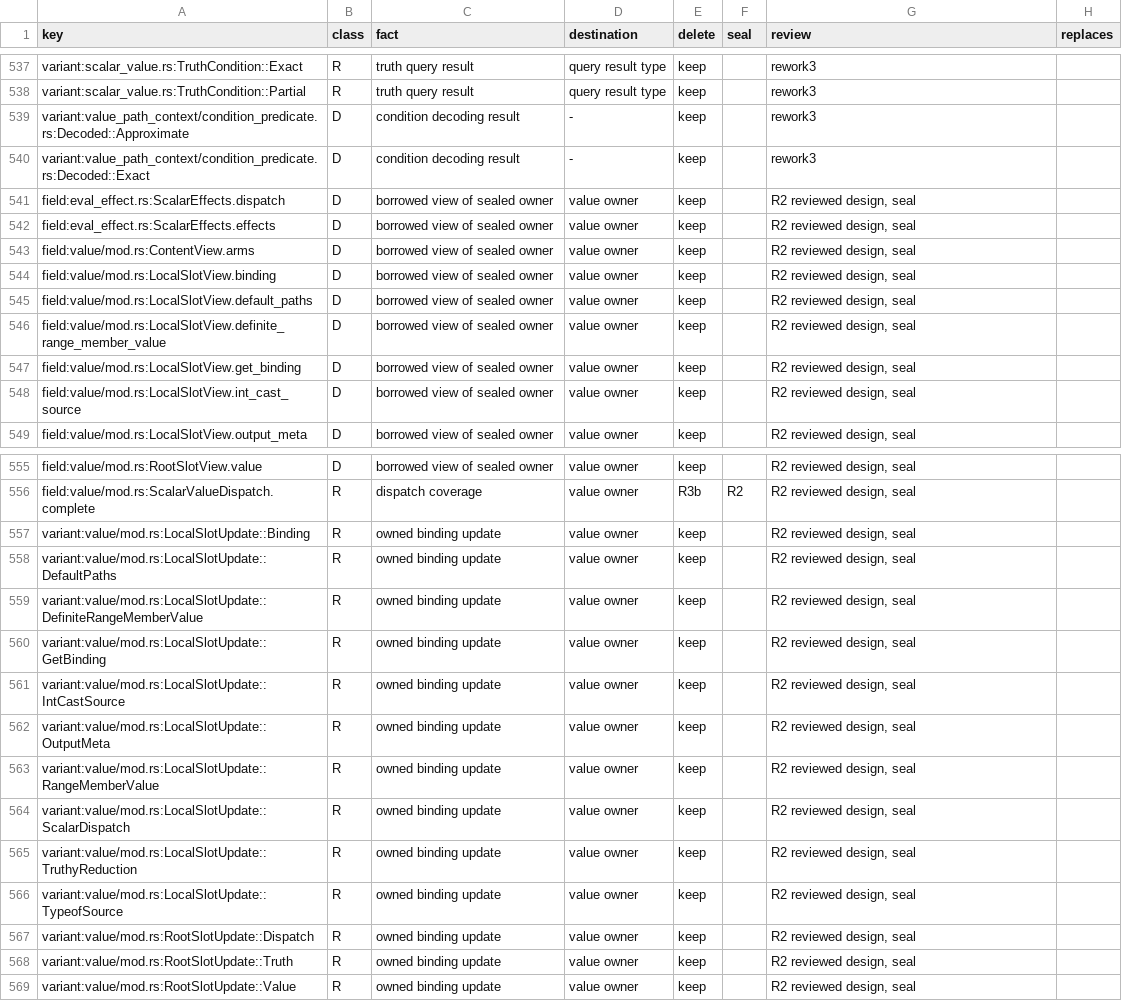
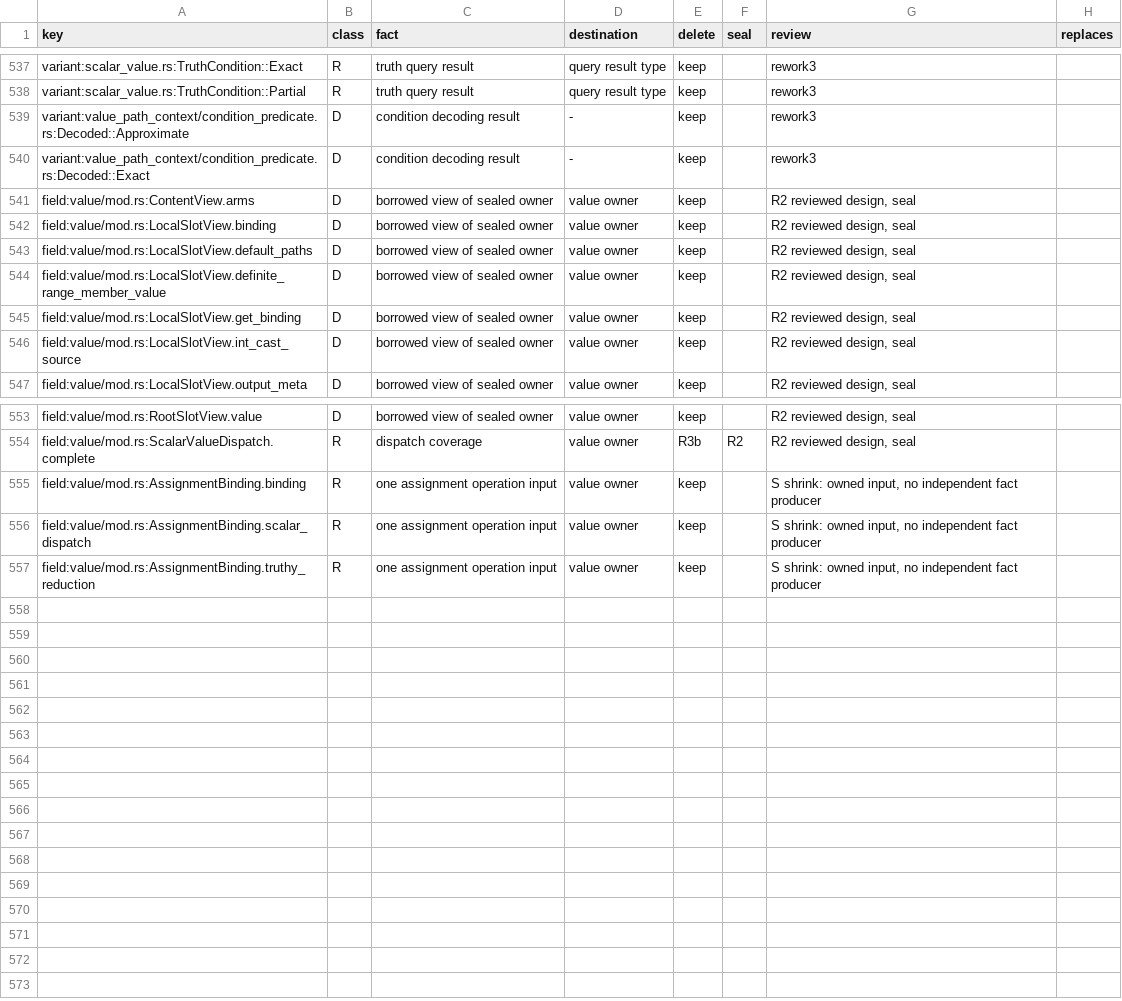
Before and after one commit to romnn/helm-schema, a TSV file: plan/value-algebra-r0-inventory/classification.tsv, drawn as a sheet; only a part is shown, gaps mark what is left out.

Commit message:
refactor(ir): consolidate sealed binding operations and remove forwarding views

```diff
--- a/plan/value-algebra-r0-inventory/classification.tsv
+++ b/plan/value-algebra-r0-inventory/classification.tsv
@@ -540,4 +540,2 @@ variant:value_path_context/condition_predicate.rs:Decoded::Approximate	D	conditi
 variant:value_path_context/condition_predicate.rs:Decoded::Exact	D	condition decoding result	-	keep		rework3	
-field:eval_effect.rs:ScalarEffects.dispatch	D	borrowed view of sealed owner	value owner	keep		R2 reviewed design, seal	
-field:eval_effect.rs:ScalarEffects.effects	D	borrowed view of sealed owner	value owner	keep		R2 reviewed design, seal	
 field:value/mod.rs:ContentView.arms	D	borrowed view of sealed owner	value owner	keep		R2 reviewed design, seal	
@@ -556,14 +554,4 @@ field:value/mod.rs:RootSlotView.value	D	borrowed view of sealed owner	value owne
 field:value/mod.rs:ScalarValueDispatch.complete	R	dispatch coverage	value owner	R3b	R2	R2 reviewed design, seal	
-variant:value/mod.rs:LocalSlotUpdate::Binding	R	owned binding update	value owner	keep		R2 reviewed design, seal	
-variant:value/mod.rs:LocalSlotUpdate::DefaultPaths	R	owned binding update	value owner	keep		R2 reviewed design, seal	
-variant:value/mod.rs:LocalSlotUpdate::DefiniteRangeMemberValue	R	owned binding update	value owner	keep		R2 reviewed design, seal	
-variant:value/mod.rs:LocalSlotUpdate::GetBinding	R	owned binding update	value owner	keep		R2 reviewed design, seal	
-variant:value/mod.rs:LocalSlotUpdate::IntCastSource	R	owned binding update	value owner	keep		R2 reviewed design, seal	
-variant:value/mod.rs:LocalSlotUpdate::OutputMeta	R	owned binding update	value owner	keep		R2 reviewed design, seal	
-variant:value/mod.rs:LocalSlotUpdate::RangeMemberValue	R	owned binding update	value owner	keep		R2 reviewed design, seal	
-variant:value/mod.rs:LocalSlotUpdate::ScalarDispatch	R	owned binding update	value owner	keep		R2 reviewed design, seal	
-variant:value/mod.rs:LocalSlotUpdate::TruthyReduction	R	owned binding update	value owner	keep		R2 reviewed design, seal	
-variant:value/mod.rs:LocalSlotUpdate::TypeofSource	R	owned binding update	value owner	keep		R2 reviewed design, seal	
-variant:value/mod.rs:RootSlotUpdate::Dispatch	R	owned binding update	value owner	keep		R2 reviewed design, seal	
-variant:value/mod.rs:RootSlotUpdate::Truth	R	owned binding update	value owner	keep		R2 reviewed design, seal	
-variant:value/mod.rs:RootSlotUpdate::Value	R	owned binding update	value owner	keep		R2 reviewed design, seal	
+field:value/mod.rs:AssignmentBinding.binding	R	one assignment operation input	value owner	keep		S shrink: owned input, no independent fact producer	
+field:value/mod.rs:AssignmentBinding.scalar_dispatch	R	one assignment operation input	value owner	keep		S shrink: owned input, no independent fact producer	
+field:value/mod.rs:AssignmentBinding.truthy_reduction	R	one assignment operation input	value owner	keep		S shrink: owned input, no independent fact producer	
```
Also changed, not shown: 22 other files.
